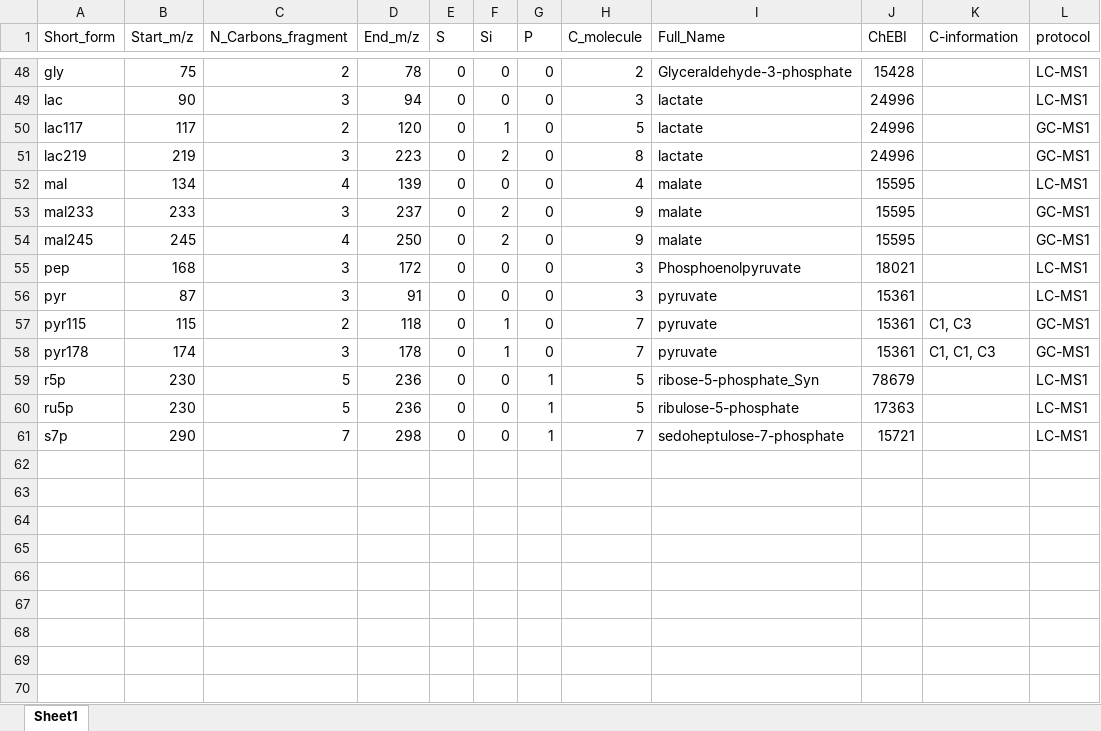
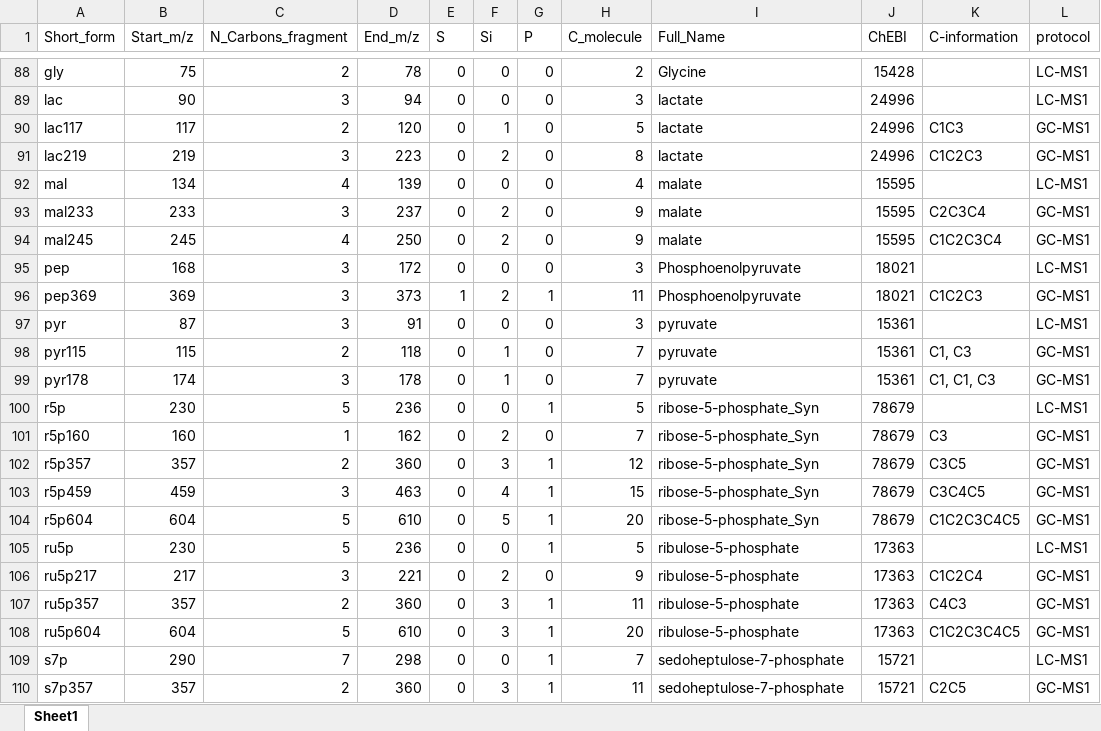
Before and after one commit to David-Ca-Re/CfB, an Excel workbook: ExcelToMIDcore-RawDataInfo.xlsx, sheet Sheet1, drawn as a sheet; only a part is shown, gaps mark what is left out; values as stored, in another font and other column widths than the file's, no borders; addresses are those after the commit; the diff covers the shown part only; the diff names each change by its address in the sheet, - before the commit and + after, or states it on an @@ line.

```diff
--- a/ExcelToMIDcore-RawDataInfo.xlsx (sheet Sheet1)
+++ b/ExcelToMIDcore-RawDataInfo.xlsx (sheet Sheet1)
-I88 (Full_Name): Glyceraldehyde-3-phosphate
+I88 (Full_Name): Glycine
-K90 (C-information): (empty)
+K90 (C-information): C1C3
-K91 (C-information): (empty)
+K91 (C-information): C1C2C3
-K93 (C-information): (empty)
+K93 (C-information): C2C3C4
-K94 (C-information): (empty)
+K94 (C-information): C1C2C3C4
+row 96: pep369 | 369 | 3 | 373 | 1 | 2 | 1 | 11 | Phosphoenolpyruvate | 18021 | C1C2C3 | GC-MS1
+row 101: r5p160 | 160 | 1 | 162 | 0 | 2 | 0 | 7 | ribose-5-phosphate_Syn | 78679 | C3 | GC-MS1
+row 102: r5p357 | 357 | 2 | 360 | 0 | 3 | 1 | 12 | ribose-5-phosphate_Syn | 78679 | C3C5 | GC-MS1
+row 103: r5p459 | 459 | 3 | 463 | 0 | 4 | 1 | 15 | ribose-5-phosphate_Syn | 78679 | C3C4C5 | GC-MS1
+row 104: r5p604 | 604 | 5 | 610 | 0 | 5 | 1 | 20 | ribose-5-phosphate_Syn | 78679 | C1C2C3C4C5 | GC-MS1
+row 106: ru5p217 | 217 | 3 | 221 | 0 | 2 | 0 | 9 | ribulose-5-phosphate | 17363 | C1C2C4 | GC-MS1
+row 107: ru5p357 | 357 | 2 | 360 | 0 | 3 | 1 | 11 | ribulose-5-phosphate | 17363 | C4C3 | GC-MS1
+row 108: ru5p604 | 604 | 5 | 610 | 0 | 3 | 1 | 20 | ribulose-5-phosphate | 17363 | C1C2C3C4C5 | GC-MS1
+row 110: s7p357 | 357 | 2 | 360 | 0 | 3 | 1 | 11 | sedoheptulose-7-phosphate | 15721 | C2C5 | GC-MS1
```
Also changed, not shown: 40 added rows and 8 edited cells elsewhere in this sheet, formulas that keep their value.
